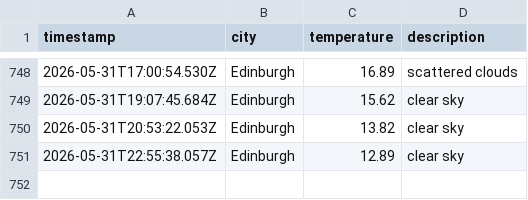
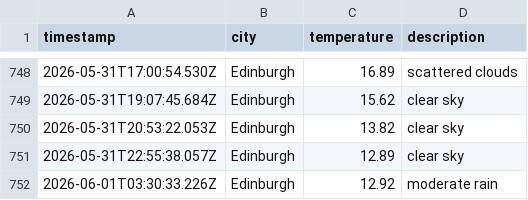
Before and after one commit to saniatalha/WeatherAppJS, a CSV file: data/weather_log.csv, drawn as a sheet; only a part is shown, gaps mark what is left out; the diff names each change by its address in the sheet, - before the commit and + after, or states it on an @@ line.

```diff
--- a/data/weather_log.csv
+++ b/data/weather_log.csv
+row 752: 2026-06-01T03:30:33.226Z | Edinburgh | 12.92 | moderate rain
```
Also changed, not shown: 1 other file.
